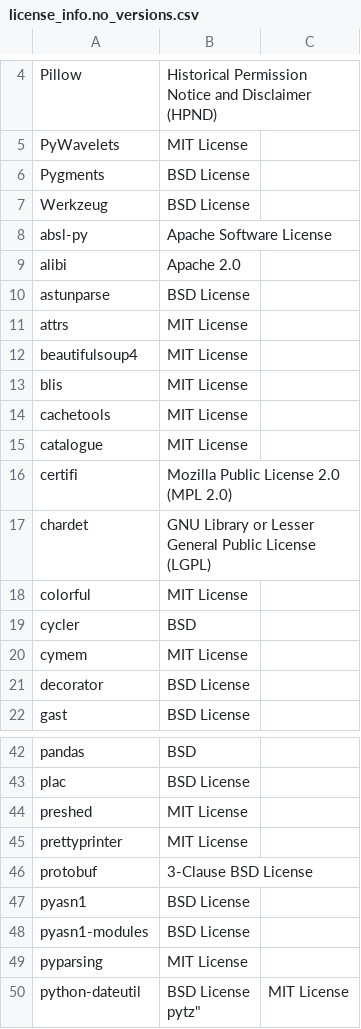
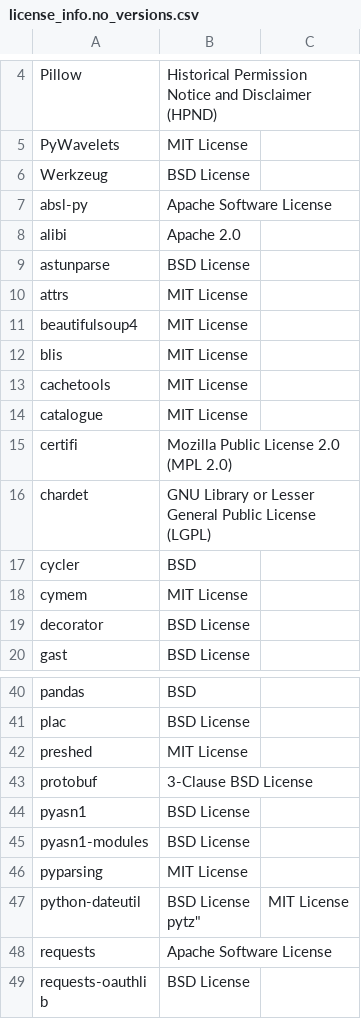
Before and after one commit to SeldonIO/alibi, a CSV file: licenses/license_info.no_versions.csv, drawn as a sheet; only a part is shown, gaps mark what is left out; the shorter side is filled out with more unchanged rows.

```diff
--- a/licenses/license_info.no_versions.csv
+++ b/licenses/license_info.no_versions.csv
@@ -5,3 +5,2 @@
 "PyWavelets","MIT License"
-"Pygments","BSD License"
 "Werkzeug","BSD License"
@@ -17,3 +16,2 @@
 "chardet","GNU Library or Lesser General Public License (LGPL)"
-"colorful","MIT License"
 "cycler","BSD"
@@ -44,3 +42,2 @@
 "preshed","MIT License"
-"prettyprinter","MIT License"
 "protobuf","3-Clause BSD License"
```
Also changed, not shown: licenses/license_info.csv, 7 other files.
